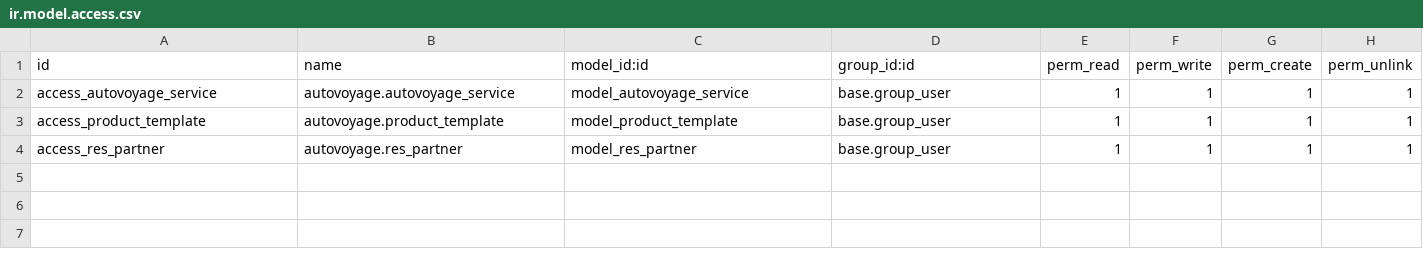
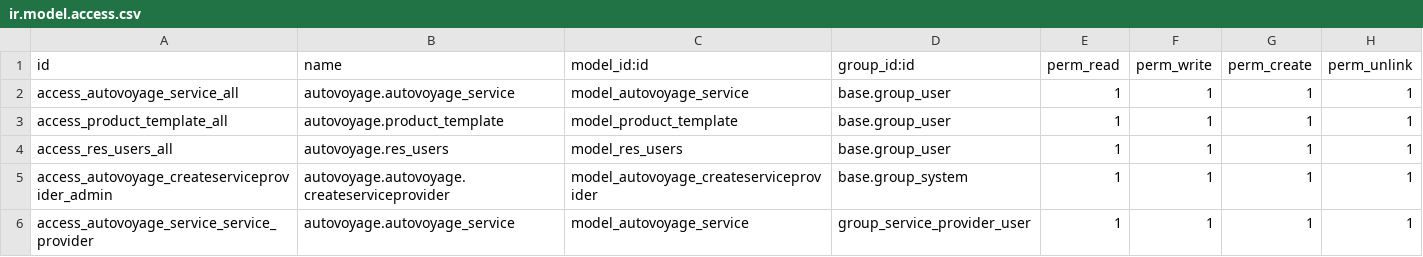
Before and after one commit to nayan00112/AutoVoyage, a CSV file: security/ir.model.access.csv, drawn as a sheet.

Commit message:
autovoyage

```diff
--- a/security/ir.model.access.csv
+++ b/security/ir.model.access.csv
@@ -1,4 +1,6 @@
 id,name,model_id:id,group_id:id,perm_read,perm_write,perm_create,perm_unlink
-access_autovoyage_service,autovoyage.autovoyage_service,model_autovoyage_service,base.group_user,1,1,1,1
-access_product_template,autovoyage.product_template,model_product_template,base.group_user,1,1,1,1
-access_res_partner,autovoyage.res_partner,model_res_partner,base.group_user,1,1,1,1
+access_autovoyage_service_all,autovoyage.autovoyage_service,model_autovoyage_service,base.group_user,1,1,1,1
+access_product_template_all,autovoyage.product_template,model_product_template,base.group_user,1,1,1,1
+access_res_users_all,autovoyage.res_users,model_res_users,base.group_user,1,1,1,1
+access_autovoyage_createserviceprovider_admin,autovoyage.autovoyage.createserviceprovider,model_autovoyage_createserviceprovider,base.group_system,1,1,1,1
+access_autovoyage_service_service_provider,autovoyage.autovoyage_service,model_autovoyage_service,group_service_provider_user,1,1,1,1
```
Also changed, not shown: 13 other files.
